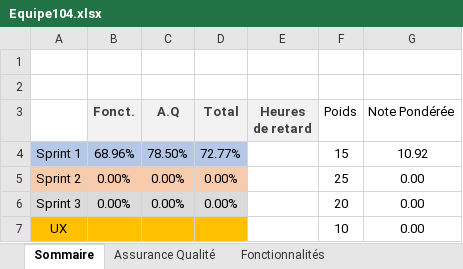
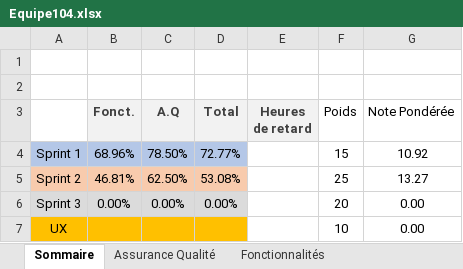
Before and after one commit to atarixGB/LOG2990, an Excel workbook: Equipe104.xlsx, sheet Sommaire, drawn as a sheet; values as stored, in another font and other column widths than the file's, no borders; the diff names each change by its address in the sheet, - before the commit and + after, or states it on an @@ line.

```diff
--- a/Equipe104.xlsx (sheet Sommaire)
+++ b/Equipe104.xlsx (sheet Sommaire)
-B5 (Fonct.): 0.00%
+B5 (Fonct.): 46.81%
-C5 (A.Q): 0.00%
+C5 (A.Q): 62.50%
-D5 (Total): 0.00%
+D5 (Total): 53.08%
-G5 (Note Pondérée): 0.00
+G5 (Note Pondérée): 13.27
```
Also changed, not shown: sheet Fonctionnalités, sheet Assurance Qualité, 1 other file.
